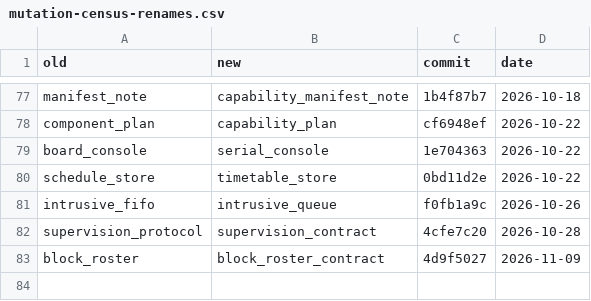
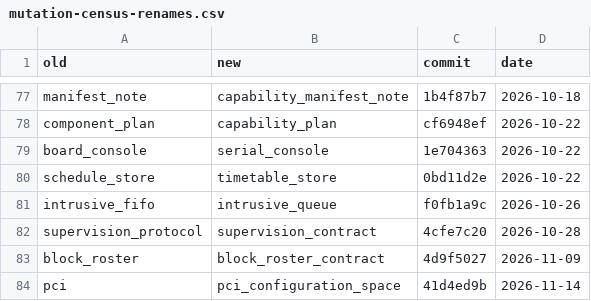
Before and after one commit to nifeos/nife, a CSV file: notes/project-metrics/mutation-census-renames.csv, drawn as a sheet; only a part is shown, gaps mark what is left out.

```diff
--- a/notes/project-metrics/mutation-census-renames.csv
+++ b/notes/project-metrics/mutation-census-renames.csv
@@ -83 +83,2 @@ supervision_protocol,supervision_contract,4cfe7c20,2026-10-28
 block_roster,block_roster_contract,4d9f5027,2026-11-09
+pci,pci_configuration_space,41d4ed9b,2026-11-14
```
